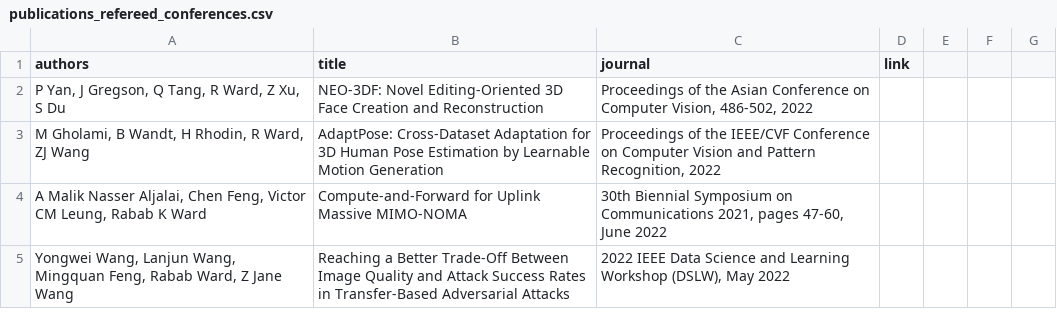
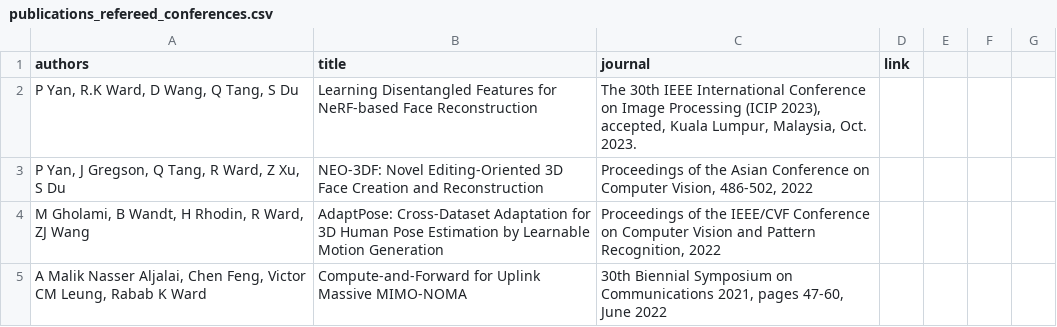
Before and after one commit to aleereza/academic-portfolio, a CSV file: website/src/data/publications_refereed_conferences.csv, drawn as a sheet; only a part is shown; the shorter side is filled out with more unchanged rows.

```diff
--- a/website/src/data/publications_refereed_conferences.csv
+++ b/website/src/data/publications_refereed_conferences.csv
@@ -1,2 +1,3 @@
 authors,title,journal,link,,,
+"P Yan, R.K Ward, D Wang, Q Tang, S Du",Learning Disentangled Features for NeRF-based Face Reconstruction,"The 30th IEEE International Conference on Image Processing (ICIP 2023), accepted, Kuala Lumpur, Malaysia, Oct. 2023.",,,,
 "P Yan, J Gregson, Q Tang, R Ward, Z Xu, S Du",NEO-3DF: Novel Editing-Oriented 3D Face Creation and Reconstruction,"Proceedings of the Asian Conference on Computer Vision, 486-502, 2022",,,,
```
Also changed, not shown: website/src/data/publications_patents.csv, website/src/data/publications_refereed_journals.csv, 1 other file.
